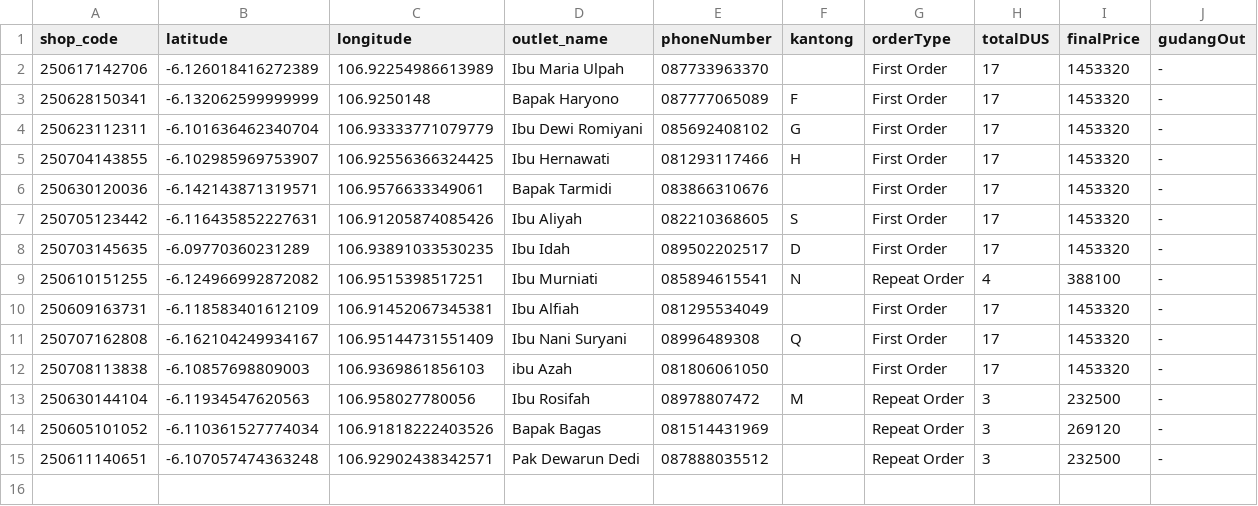
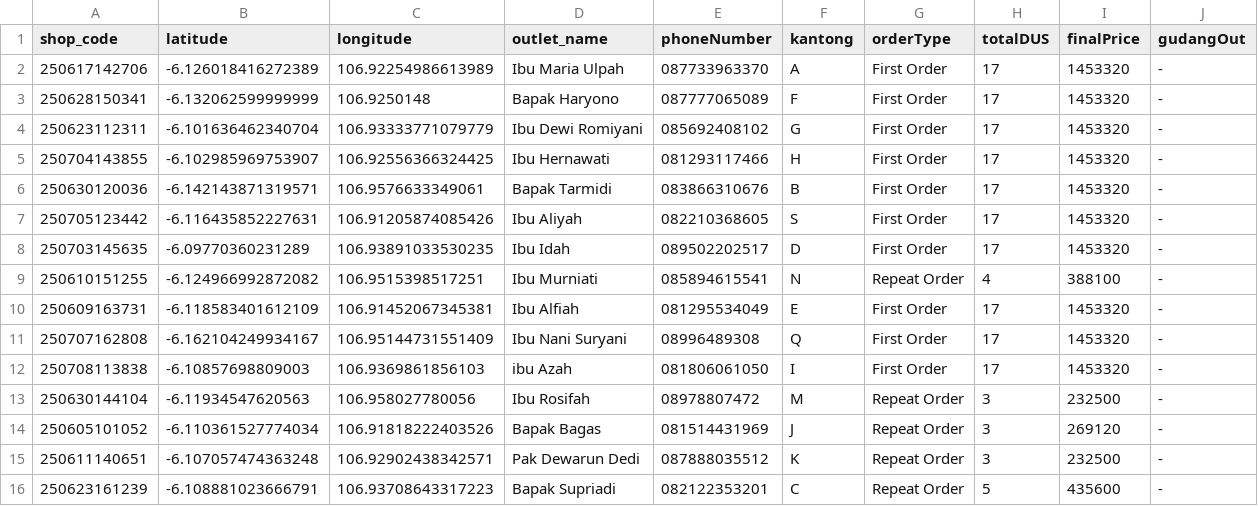
Before and after one commit to AlimanIrawan/indonesia-delivery-map-system, a CSV file: public/markers.csv, drawn as a sheet.

Commit message:
🚚 更新送货数据 - 2025/07/14

```diff
--- a/public/markers.csv
+++ b/public/markers.csv
@@ -1,3 +1,3 @@
 shop_code,latitude,longitude,outlet_name,phoneNumber,kantong,orderType,totalDUS,finalPrice,gudangOut
-250617142706,-6.126018416272389,106.92254986613989,"Ibu Maria Ulpah","087733963370","","First Order","17","1453320","-"
+250617142706,-6.126018416272389,106.92254986613989,"Ibu Maria Ulpah","087733963370","A","First Order","17","1453320","-"
 250628150341,-6.132062599999999,106.9250148,"Bapak Haryono","087777065089","F","First Order","17","1453320","-"
@@ -5,3 +5,3 @@ shop_code,latitude,longitude,outlet_name,phoneNumber,kantong,orderType,totalDUS,
 250704143855,-6.102985969753907,106.92556366324425,"Ibu Hernawati","081293117466","H","First Order","17","1453320","-"
-250630120036,-6.142143871319571,106.9576633349061,"Bapak Tarmidi","083866310676","","First Order","17","1453320","-"
+250630120036,-6.142143871319571,106.9576633349061,"Bapak Tarmidi","083866310676","B","First Order","17","1453320","-"
 250705123442,-6.116435852227631,106.91205874085426,"Ibu Aliyah","082210368605","S","First Order","17","1453320","-"
@@ -9,7 +9,8 @@ shop_code,latitude,longitude,outlet_name,phoneNumber,kantong,orderType,totalDUS,
 250610151255,-6.124966992872082,106.9515398517251,"Ibu Murniati","085894615541","N","Repeat Order","4","388100","-"
-250609163731,-6.118583401612109,106.91452067345381,"Ibu Alfiah","081295534049","","First Order","17","1453320","-"
+250609163731,-6.118583401612109,106.91452067345381,"Ibu Alfiah","081295534049","E","First Order","17","1453320","-"
 250707162808,-6.162104249934167,106.95144731551409,"Ibu Nani Suryani ","08996489308","Q","First Order","17","1453320","-"
-250708113838,-6.10857698809003,106.9369861856103,"ibu Azah","081806061050","","First Order","17","1453320","-"
+250708113838,-6.10857698809003,106.9369861856103,"ibu Azah","081806061050","I","First Order","17","1453320","-"
 250630144104,-6.11934547620563,106.958027780056,"Ibu Rosifah","08978807472","M","Repeat Order","3","232500","-"
-250605101052,-6.110361527774034,106.91818222403526,"Bapak Bagas","081514431969","","Repeat Order","3","269120","-"
-250611140651,-6.107057474363248,106.92902438342571,"Pak Dewarun Dedi","087888035512","","Repeat Order","3","232500","-"
+250605101052,-6.110361527774034,106.91818222403526,"Bapak Bagas","081514431969","J","Repeat Order","3","269120","-"
+250611140651,-6.107057474363248,106.92902438342571,"Pak Dewarun Dedi","087888035512","K","Repeat Order","3","232500","-"
+250623161239,-6.108881023666791,106.93708643317223,"Bapak Supriadi","082122353201","C","Repeat Order","5","435600","-"
```
